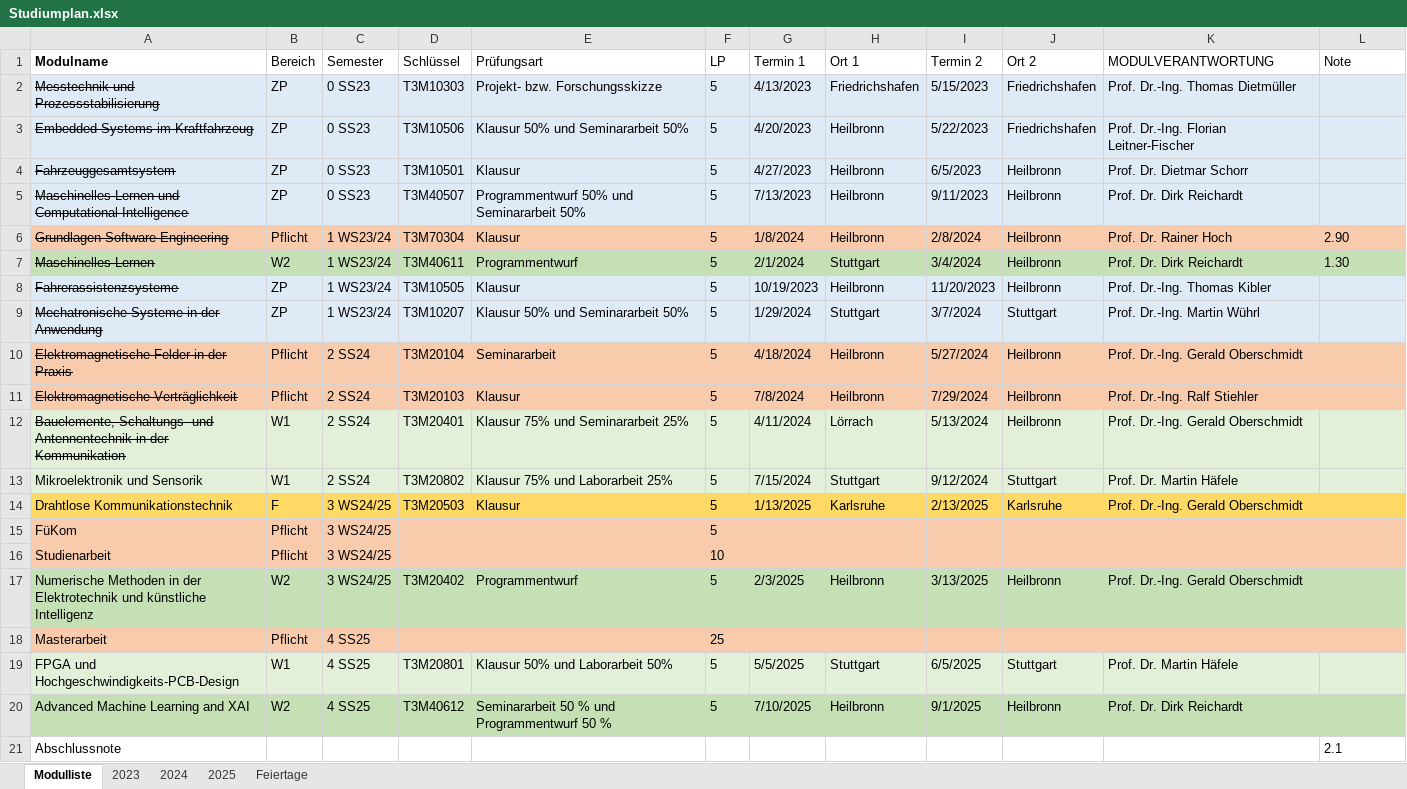
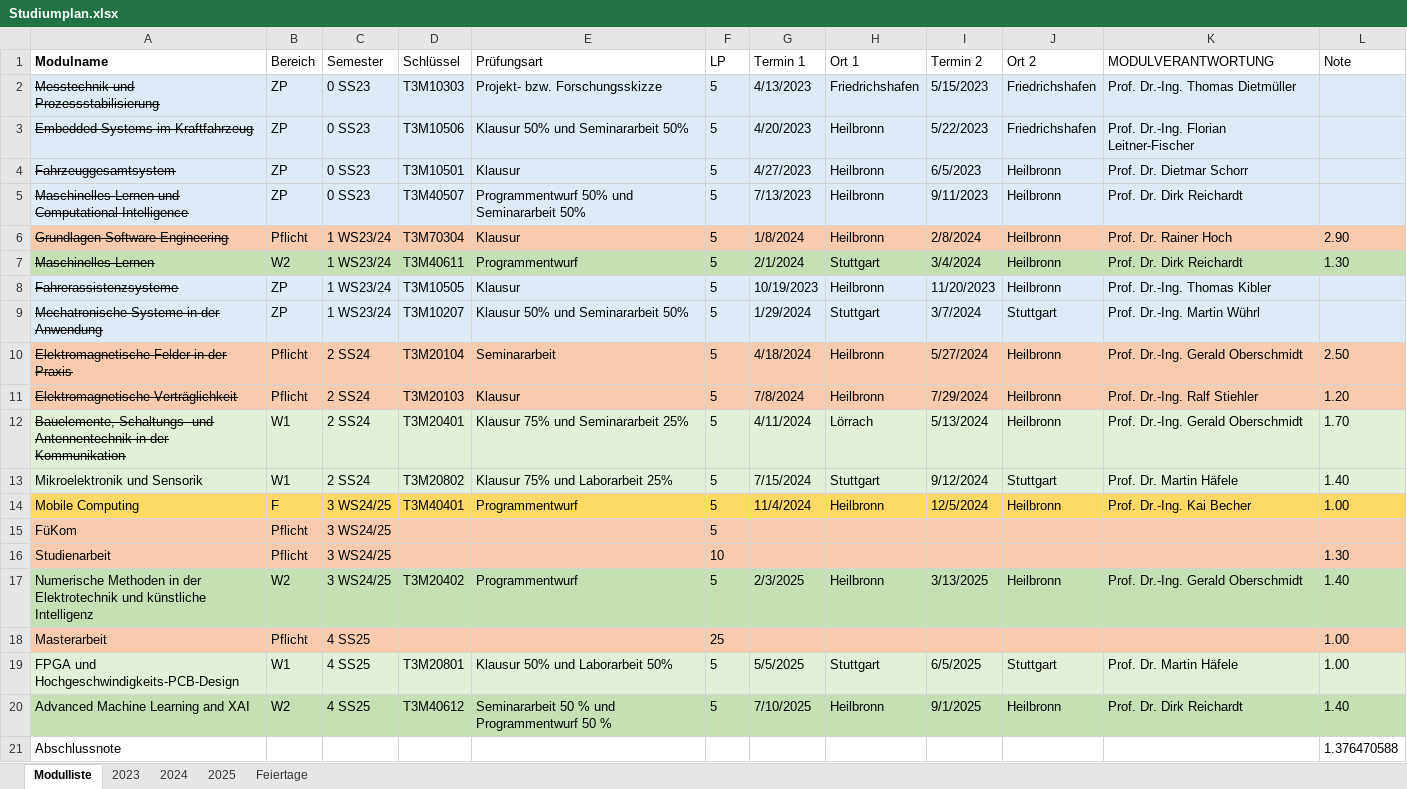
Before and after one commit to ruslanadilgereev/DHBW, an Excel workbook: Studiumplan.xlsx, sheet Modulliste, drawn as a sheet; values as stored, in another font and other column widths than the file's, no borders; table styles not drawn; removed rows and columns are numbered as before the commit, all else as after; the diff names each change by its address in the sheet, - before the commit and + after, or states it on an @@ line.

```diff
--- a/Studiumplan.xlsx (sheet Modulliste)
+++ b/Studiumplan.xlsx (sheet Modulliste)
-L10 (Note): (empty)
+L10 (Note): 2.50
-L11 (Note): (empty)
+L11 (Note): 1.20
-L12 (Note): (empty)
+L12 (Note): 1.70
-L13 (Note): (empty)
+L13 (Note): 1.40
-row 14: Drahtlose Kommunikationstechnik | F | 3 WS24/25 | T3M20503 | Klausur | 5 | 1/13/2025 | Karlsruhe | 2/13/2025 | Karlsruhe | Prof. Dr.-Ing. Gerald Oberschmidt
+row 14: Mobile Computing | F | 3 WS24/25 | T3M40401 | Programmentwurf | 5 | 11/4/2024 | Heilbronn | 12/5/2024 | Heilbronn | Prof. Dr.-Ing. Kai Becher | 1.00
-L16 (Note): (empty)
+L16 (Note): 1.30
-L17 (Note): (empty)
+L17 (Note): 1.40
-L18:L19 (Note): (empty)
+L18:L19 (Note): 1.00
-L20 (Note): (empty)
+L20 (Note): 1.40
-L21 (Note): 2.1
+L21 (Note): 1.376470588
```
